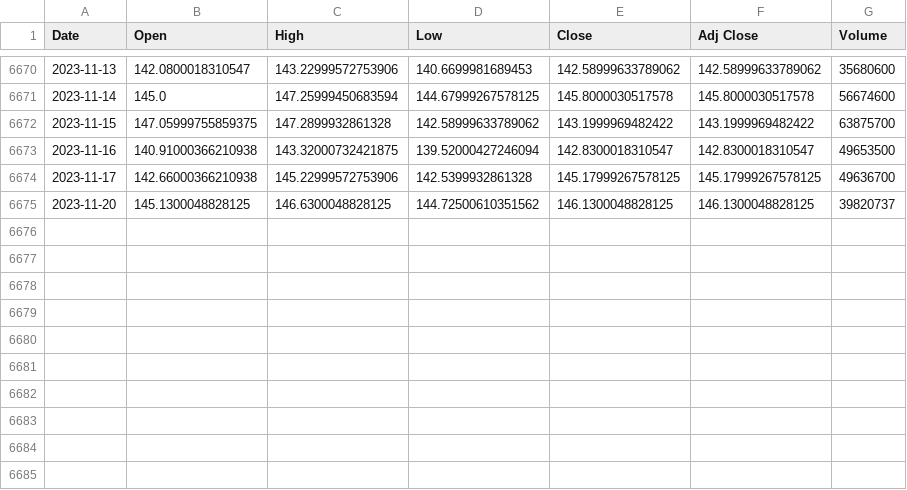
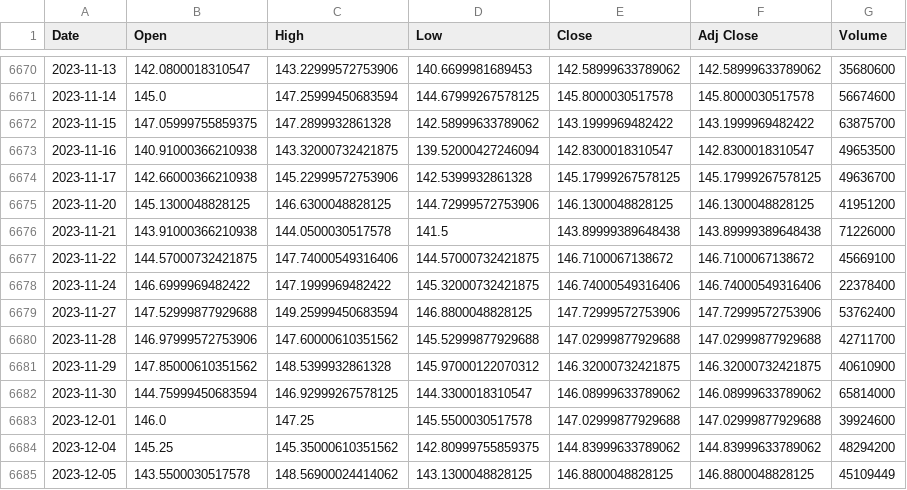
Before and after one commit to ViniNazato/Cointegration-PairTrading, a CSV file: data/AMZN.csv, drawn as a sheet; only a part is shown, gaps mark what is left out.

```diff
--- a/data/AMZN.csv
+++ b/data/AMZN.csv
@@ -6674,2 +6674,12 @@ Date,Open,High,Low,Close,Adj Close,Volume
 2023-11-17,142.66000366210938,145.22999572753906,142.5399932861328,145.17999267578125,145.17999267578125,49636700
-2023-11-20,145.1300048828125,146.6300048828125,144.72500610351562,146.1300048828125,146.1300048828125,39820737
+2023-11-20,145.1300048828125,146.6300048828125,144.72999572753906,146.1300048828125,146.1300048828125,41951200
+2023-11-21,143.91000366210938,144.0500030517578,141.5,143.89999389648438,143.89999389648438,71226000
+2023-11-22,144.57000732421875,147.74000549316406,144.57000732421875,146.7100067138672,146.7100067138672,45669100
+2023-11-24,146.6999969482422,147.1999969482422,145.32000732421875,146.74000549316406,146.74000549316406,22378400
+2023-11-27,147.52999877929688,149.25999450683594,146.8800048828125,147.72999572753906,147.72999572753906,53762400
+2023-11-28,146.97999572753906,147.60000610351562,145.52999877929688,147.02999877929688,147.02999877929688,42711700
+2023-11-29,147.85000610351562,148.5399932861328,145.97000122070312,146.32000732421875,146.32000732421875,40610900
+2023-11-30,144.75999450683594,146.92999267578125,144.3300018310547,146.08999633789062,146.08999633789062,65814000
+2023-12-01,146.0,147.25,145.5500030517578,147.02999877929688,147.02999877929688,39924600
+2023-12-04,145.25,145.35000610351562,142.80999755859375,144.83999633789062,144.83999633789062,48294200
+2023-12-05,143.5500030517578,148.56900024414062,143.1300048828125,146.8800048828125,146.8800048828125,45109449
```
Also changed, not shown: data/GOOG.csv, 3 other files.
